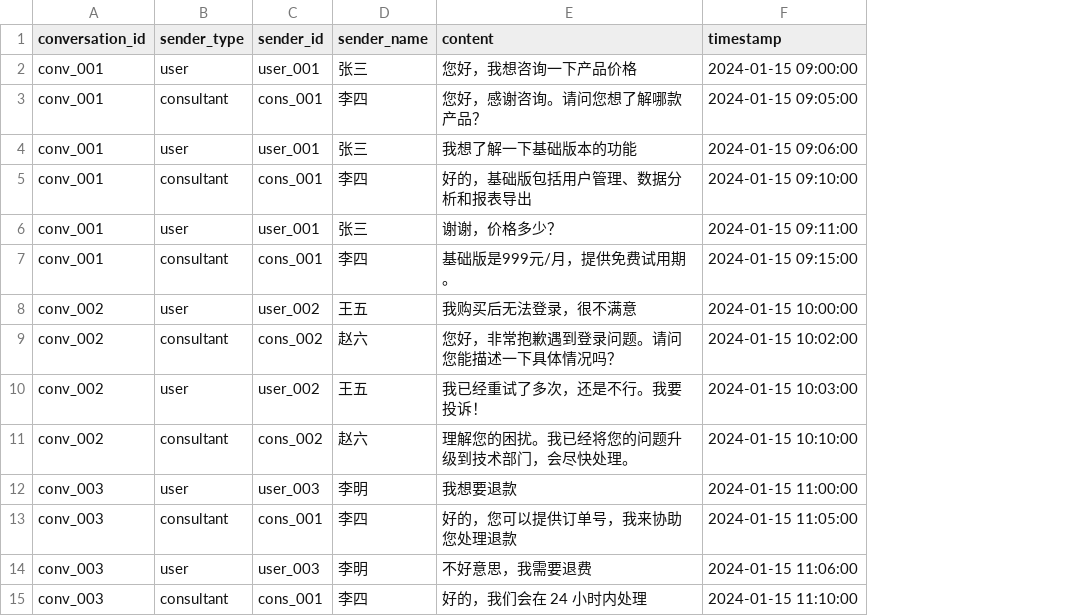
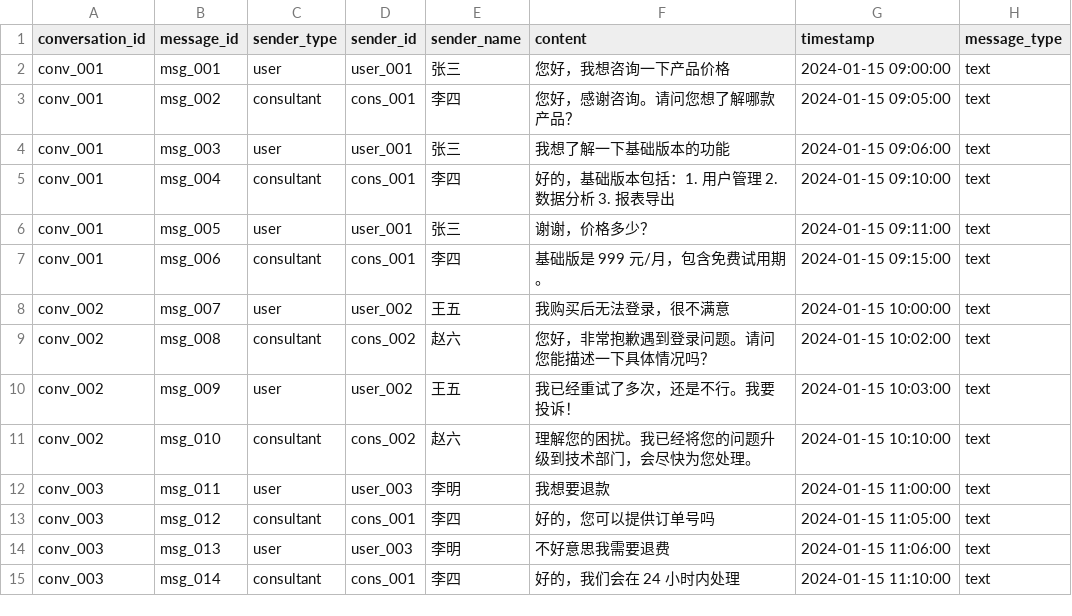
Before and after one commit to hungmingru/consultation-dialogue-analyzer, a CSV file: data/samples/sample_conversations.csv, drawn as a sheet; addresses are those after the commit; the diff names each change by its address in the sheet, - before the commit and + after, or states it on an @@ line.

Commit message:
Add cloud API client and improve data import with incremental cursor support

```diff
--- a/data/samples/sample_conversations.csv
+++ b/data/samples/sample_conversations.csv
+column B (message_id), rows 2-15: msg_001 | msg_002 | msg_003 | msg_004 | msg_005 | msg_006 | msg_007 | msg_008 | msg_009 | msg_010 | msg_011 | msg_012 | msg_013 | msg_014
+column H (message_type), rows 2-15: all text
-F5 (content): 好的，基础版包括用户管理、数据分析和报表导出
+F5 (content): 好的，基础版本包括：1. 用户管理 2. 数据分析 3. 报表导出
-F7 (content): 基础版是999元/月，提供免费试用期。
+F7 (content): 基础版是 999 元/月，包含免费试用期。
-F11 (content): 理解您的困扰。我已经将您的问题升级到技术部门，会尽快处理。
+F11 (content): 理解您的困扰。我已经将您的问题升级到技术部门，会尽快为您处理。
-F13 (content): 好的，您可以提供订单号，我来协助您处理退款
+F13 (content): 好的，您可以提供订单号吗
-F14 (content): 不好意思，我需要退费
+F14 (content): 不好意思我需要退费
```
Also changed, not shown: 4 other files.
